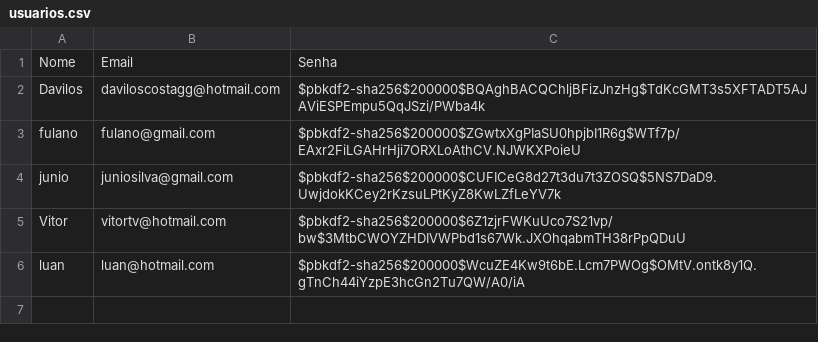
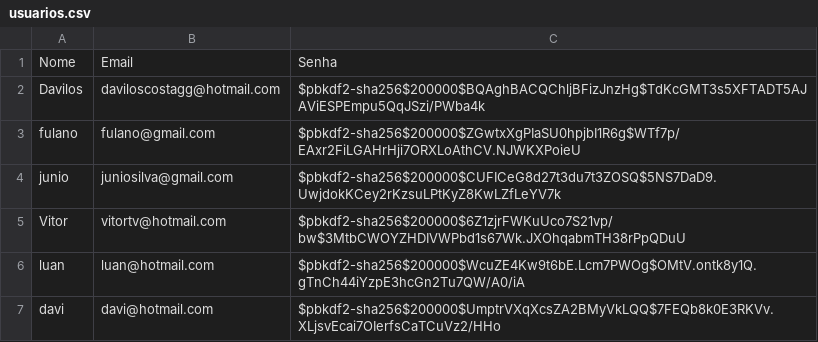
Before and after one commit to davilos/Cadastro, a CSV file: usuarios.csv, drawn as a sheet.

Commit message:
things

```diff
--- a/usuarios.csv
+++ b/usuarios.csv
@@ -6 +6,2 @@ Vitor,vitortv@hotmail.com,$pbkdf2-sha256$200000$6Z1zjrFWKuUco7S21vp/bw$3MtbCWOYZ
 luan,luan@hotmail.com,$pbkdf2-sha256$200000$WcuZE4Kw9t6bE.Lcm7PWOg$OMtV.ontk8y1Q.gTnCh44iYzpE3hcGn2Tu7QW/A0/iA
+davi,davi@hotmail.com,$pbkdf2-sha256$200000$UmptrVXqXcsZA2BMyVkLQQ$7FEQb8k0E3RKVv.XLjsvEcai7OIerfsCaTCuVz2/HHo
```
